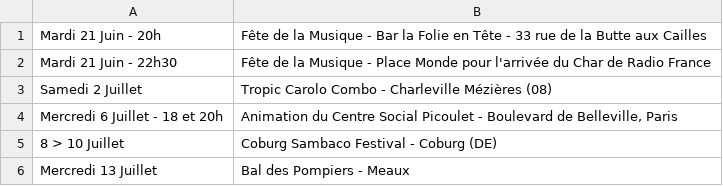
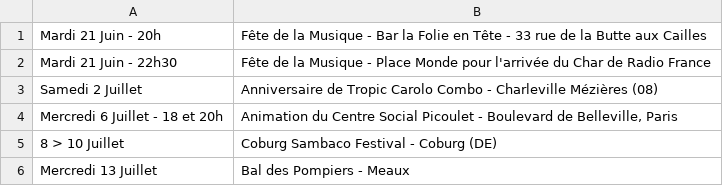
Before and after one commit to mathurinpetit/omaracuja, a CSV file: dates.csv, drawn as a sheet.

Commit message:
Update dates.csv

```diff
--- a/dates.csv
+++ b/dates.csv
@@ -2,3 +2,3 @@ Mardi 21 Juin - 20h; Fête de la Musique - Bar la Folie en Tête - 33 rue de la
 Mardi 21 Juin - 22h30; Fête de la Musique - Place Monde pour l'arrivée du Char de Radio France
-Samedi 2 Juillet; Tropic Carolo Combo - Charleville Mézières (08)
+Samedi 2 Juillet; Anniversaire de Tropic Carolo Combo - Charleville Mézières (08)
 Mercredi 6 Juillet - 18 et 20h; Animation du Centre Social Picoulet - Boulevard de Belleville, Paris
```
